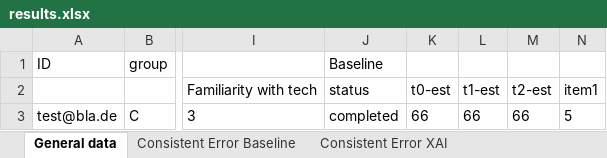
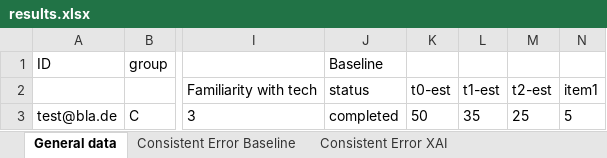
Before and after one commit to emelyrosbach/masterthesis, an Excel workbook: results.xlsx, sheet General data, drawn as a sheet; only a part is shown, gaps mark what is left out; values as stored, in another font and other column widths than the file's, no borders; the diff names each change by its address in the sheet, - before the commit and + after, or states it on an @@ line.

```diff
--- a/results.xlsx (sheet General data)
+++ b/results.xlsx (sheet General data)
-K3: 66
+K3: 50
-L3: 66
+L3: 35
-M3: 66
+M3: 25
```
Also changed, not shown: sheet Consistent Error Baseline, sheet Consistent Error XAI-NoTP, sheet Consistent Error Baseline-NoTP, sheet Consistent Error Baseline-TP, sheet Consistent Error XAI, sheet Consistent Error AI, 1 more sheet, 7 other files.
